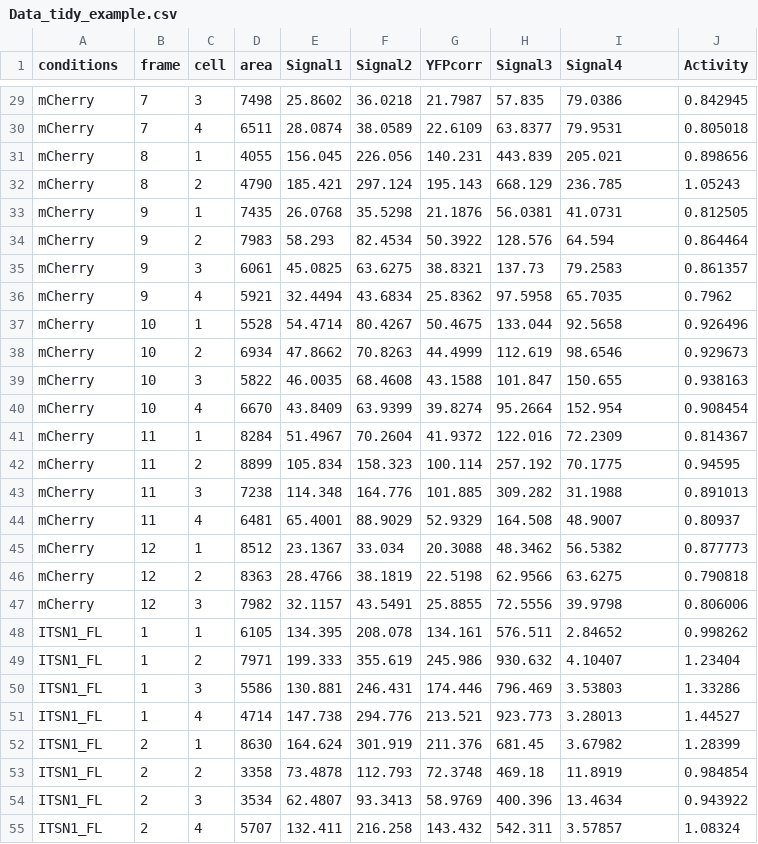
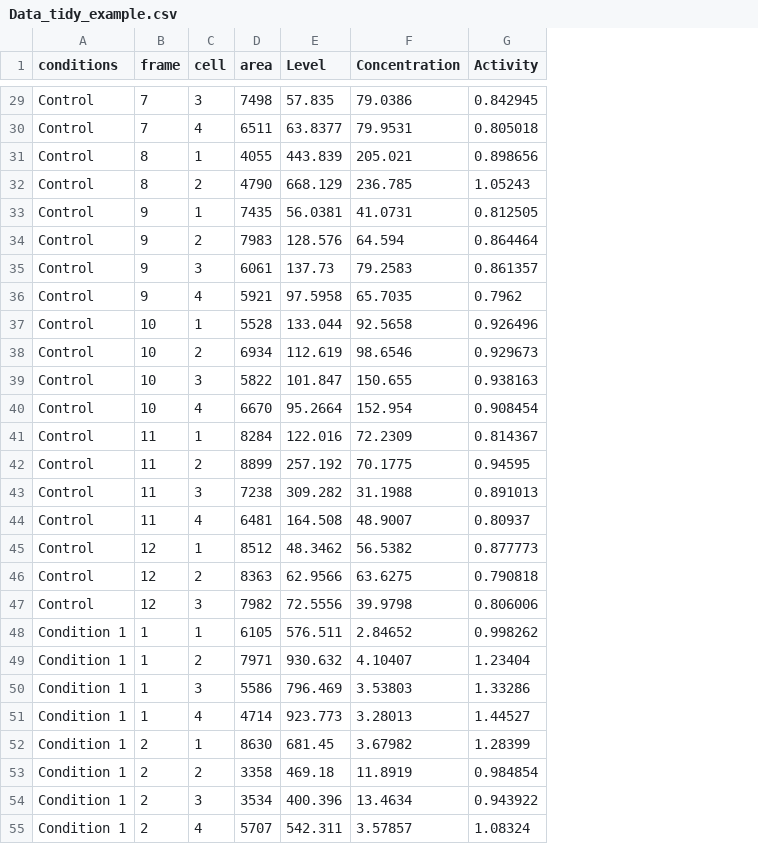
Before and after one commit to JoachimGoedhart/PlotsOfData, a CSV file: Data_tidy_example.csv, drawn as a sheet; only a part is shown, gaps mark what is left out; removed rows and columns are numbered as before the commit, all else as after; the diff covers the shown part only; the diff names each change by its address in the sheet, - before the commit and + after, or states it on an @@ line.

```diff
--- a/Data_tidy_example.csv
+++ b/Data_tidy_example.csv
-column E (Signal1), rows 29-55: 25.8602 | 28.0874 | 156.045 | 185.421 | 26.0768 | 58.293 | 45.0825 | 32.4494 | 54.4714 | 47.8662 | 46.0035 | 43.8409 | 51.4967 | 105.834 | 114.348 | 65.4001 | 23.1367 | 28.4766 | 32.1157 | 134.395 | 199.333 | 130.881 | 147.738 | 164.624 | 73.4878 | 62.4807 | 132.411
-column F (Signal2), rows 29-55: 36.0218 | 38.0589 | 226.056 | 297.124 | 35.5298 | 82.4534 | 63.6275 | 43.6834 | 80.4267 | 70.8263 | 68.4608 | 63.9399 | 70.2604 | 158.323 | 164.776 | 88.9029 | 33.034 | 38.1819 | 43.5491 | 208.078 | 355.619 | 246.431 | 294.776 | 301.919 | 112.793 | 93.3413 | 216.258
-column G (YFPcorr), rows 29-55: 21.7987 | 22.6109 | 140.231 | 195.143 | 21.1876 | 50.3922 | 38.8321 | 25.8362 | 50.4675 | 44.4999 | 43.1588 | 39.8274 | 41.9372 | 100.114 | 101.885 | 52.9329 | 20.3088 | 22.5198 | 25.8855 | 134.161 | 245.986 | 174.446 | 213.521 | 211.376 | 72.3748 | 58.9769 | 143.432
-E1: Signal3
+E1: Level
-F1: Signal4
+F1: Concentration
-A29:A47 (conditions): mCherry
+A29:A47 (conditions): Control
-A48:A55 (conditions): ITSN1_FL
+A48:A55 (conditions): Condition 1
```
Also changed, not shown: 98 edited cells elsewhere in this file, 1 other file.
